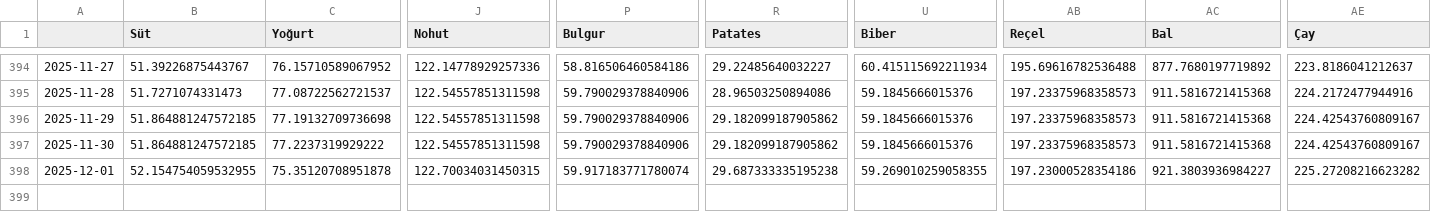
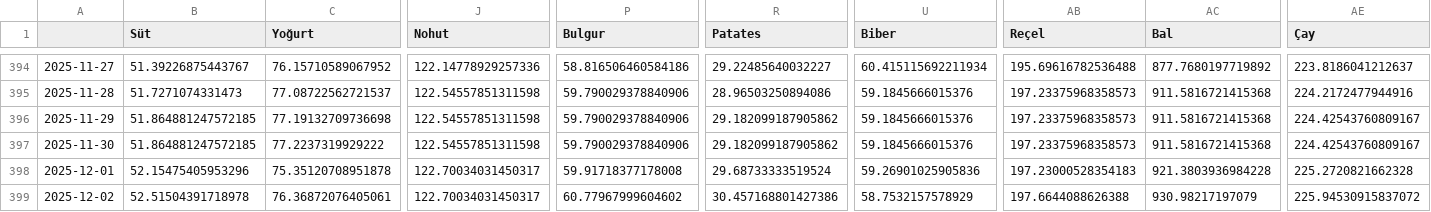
Before and after one commit to kaboya19/web-tufe-flask, a CSV file: açlıksınırı.csv, drawn as a sheet; only a part is shown, gaps mark what is left out; rows hold the shown columns only; the diff names each change by its address in the sheet, - before the commit and + after, or states it on an @@ line.

```diff
--- a/açlıksınırı.csv
+++ b/açlıksınırı.csv
-B398 (Süt): 52.154754059532955
+B398 (Süt): 52.15475405953296
-J398 (Nohut): 122.70034031450315
+J398 (Nohut): 122.70034031450317
-P398 (Bulgur): 59.917183771780074
+P398 (Bulgur): 59.91718377178008
-R398 (Patates): 29.687333335195238
+R398 (Patates): 29.68733333519524
-U398 (Biber): 59.269010259058355
+U398 (Biber): 59.26901025905836
-AB398 (Reçel): 197.23000528354186
+AB398 (Reçel): 197.23000528354183
-AC398 (Bal): 921.3803936984227
+AC398 (Bal): 921.3803936984228
-AE398 (Çay): 225.27208216623282
+AE398 (Çay): 225.2720821662328
+row 399: 2025-12-02 | 52.51504391718978 | 76.36872076405061 | 122.70034031450317 | 60.77967999604602 | 30.457168801427386 | 58.7532157578929 | 197.6644088626388 | 930.98217197079 | 225.94530915837072
```
Also changed, not shown: gruplar_int.csv, harcama_grupları.csv, 12 other files.
